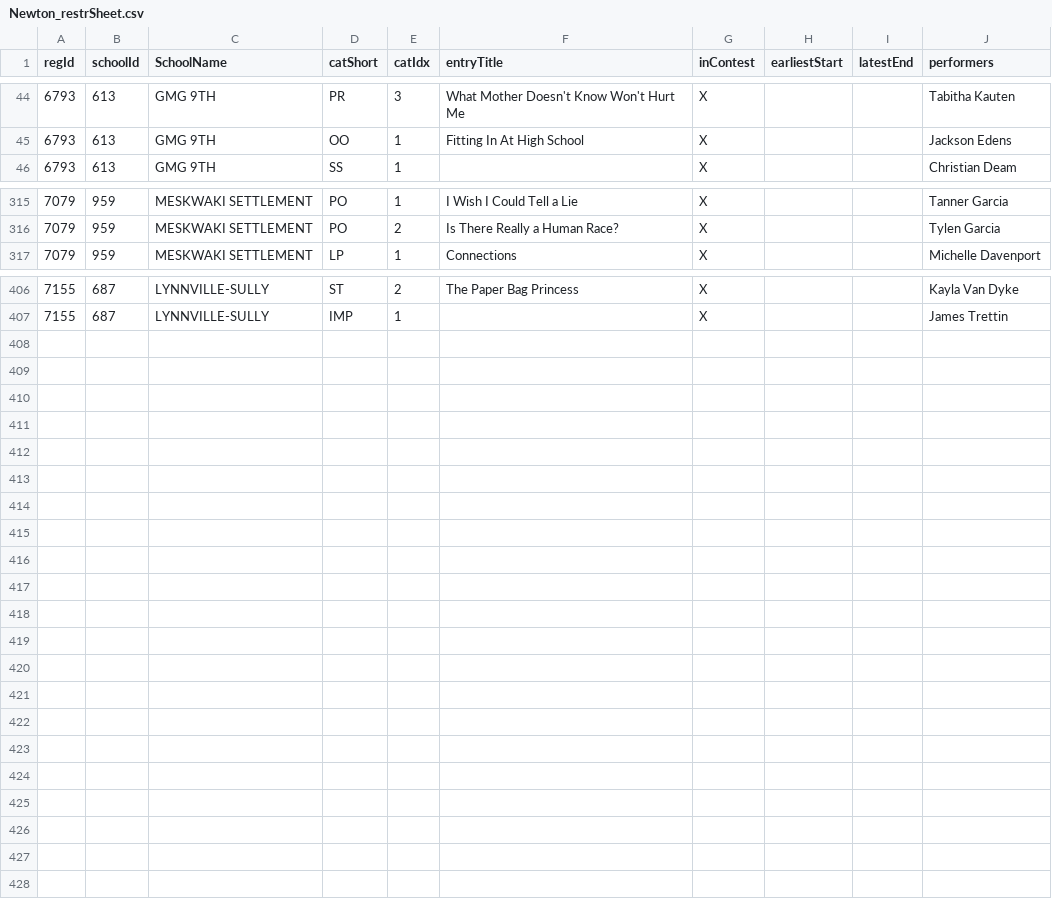
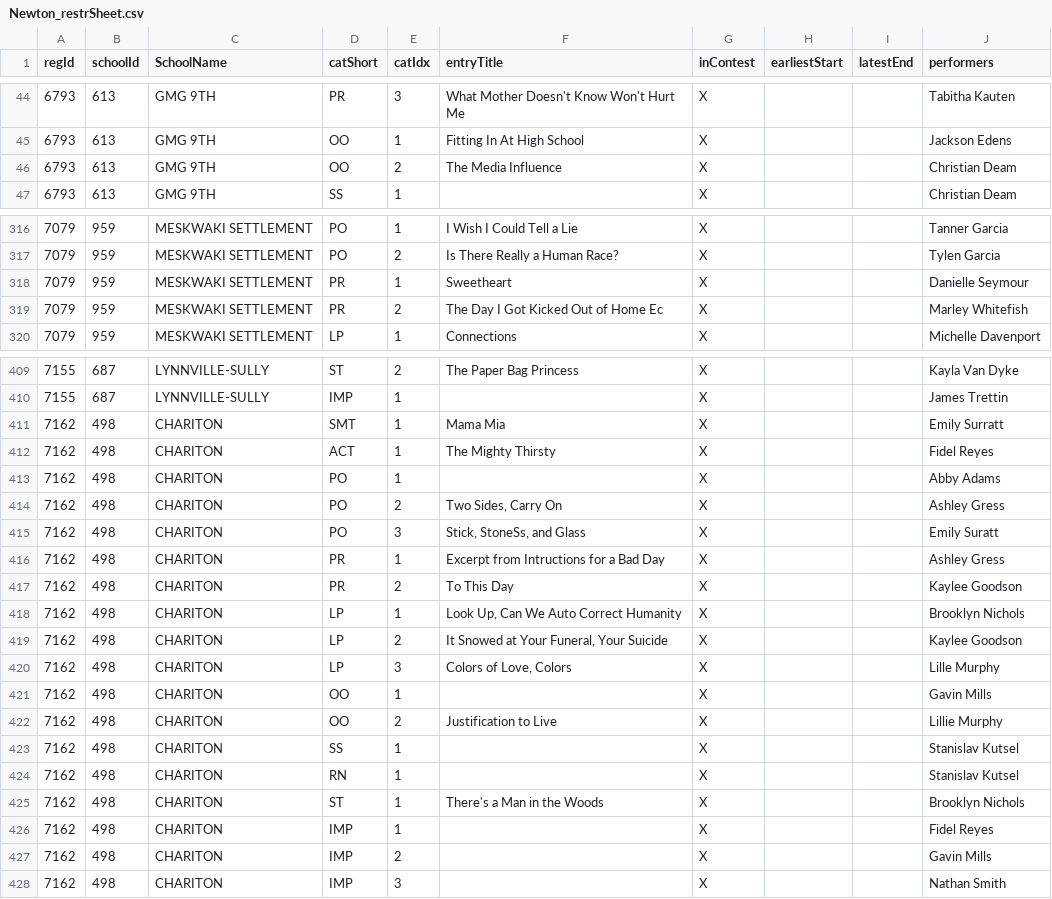
Before and after one commit to unitink72/speechsched, a CSV file: 2017_newton/Newton_restrSheet.csv, drawn as a sheet; only a part is shown, gaps mark what is left out; the diff covers the shown part only.

Commit message:
newton sessions and restrSheet

```diff
--- a/2017_newton/Newton_restrSheet.csv
+++ b/2017_newton/Newton_restrSheet.csv
@@ -45,2 +45,3 @@ regId,schoolId,SchoolName,catShort,catIdx,entryTitle,inContest,earliestStart,lat
 6793,613,GMG 9TH,OO,1,Fitting In At High School,X,,,Jackson Edens
+6793,613,GMG 9TH,OO,2,The Media Influence,X,,,Christian Deam
 6793,613,GMG 9TH,SS,1,,X,,,Christian Deam
@@ -316,2 +317,4 @@ regId,schoolId,SchoolName,catShort,catIdx,entryTitle,inContest,earliestStart,lat
 7079,959,MESKWAKI SETTLEMENT,PO,2,Is There Really a Human Race?,X,,,Tylen Garcia
+7079,959,MESKWAKI SETTLEMENT,PR,1,Sweetheart,X,,,Danielle Seymour
+7079,959,MESKWAKI SETTLEMENT,PR,2,The Day I Got Kicked Out of Home Ec,X,,,Marley Whitefish
 7079,959,MESKWAKI SETTLEMENT,LP,1,Connections,X,,,Michelle Davenport
@@ -407 +410,19 @@ regId,schoolId,SchoolName,catShort,catIdx,entryTitle,inContest,earliestStart,lat
 7155,687,LYNNVILLE-SULLY,IMP,1,,X,,,James Trettin
+7162,498,CHARITON,SMT,1,Mama Mia,X,,,Emily Surratt
+7162,498,CHARITON,ACT,1,The Mighty Thirsty,X,,,Fidel Reyes
+7162,498,CHARITON,PO,1,,X,,,Abby Adams
+7162,498,CHARITON,PO,2,"Two Sides, Carry On",X,,,Ashley Gress
+7162,498,CHARITON,PO,3,"Stick, StoneSs, and Glass",X,,,Emily Suratt
+7162,498,CHARITON,PR,1,Excerpt from Intructions for a Bad Day,X,,,Ashley Gress
+7162,498,CHARITON,PR,2,To This Day,X,,,Kaylee Goodson
+7162,498,CHARITON,LP,1,"Look Up, Can We Auto Correct Humanity",X,,,Brooklyn Nichols
+7162,498,CHARITON,LP,2,"It Snowed at Your Funeral, Your Suicide",X,,,Kaylee Goodson
+7162,498,CHARITON,LP,3,"Colors of Love, Colors",X,,,Lille Murphy
+7162,498,CHARITON,OO,1,,X,,,Gavin Mills
+7162,498,CHARITON,OO,2,Justification to Live,X,,,Lillie Murphy
+7162,498,CHARITON,SS,1,,X,,,Stanislav Kutsel
+7162,498,CHARITON,RN,1,,X,,,Stanislav Kutsel
+7162,498,CHARITON,ST,1,There's a Man in the Woods,X,,,Brooklyn Nichols
+7162,498,CHARITON,IMP,1,,X,,,Fidel Reyes
+7162,498,CHARITON,IMP,2,,X,,,Gavin Mills
+7162,498,CHARITON,IMP,3,,X,,,Nathan Smith
```
Also changed, not shown: 16 edited cells elsewhere in this file, 1 other file.
